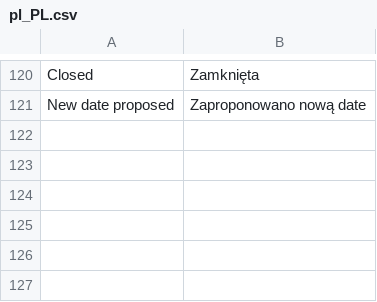
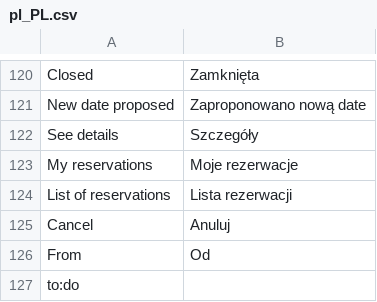
Before and after one commit to karolek/Trendmed, a CSV file: data/languages/pl_PL.csv, drawn as a sheet; only a part is shown, gaps mark what is left out.

```diff
--- a/data/languages/pl_PL.csv
+++ b/data/languages/pl_PL.csv
@@ -121 +121,7 @@ Closed;Zamknięta
 New date proposed;Zaproponowano nową date
+See details;Szczegóły
+My reservations;Moje rezerwacje
+List of reservations;Lista rezerwacji
+Cancel;Anuluj
+From;Od
+to:do
```
Also changed, not shown: 9 other files.
